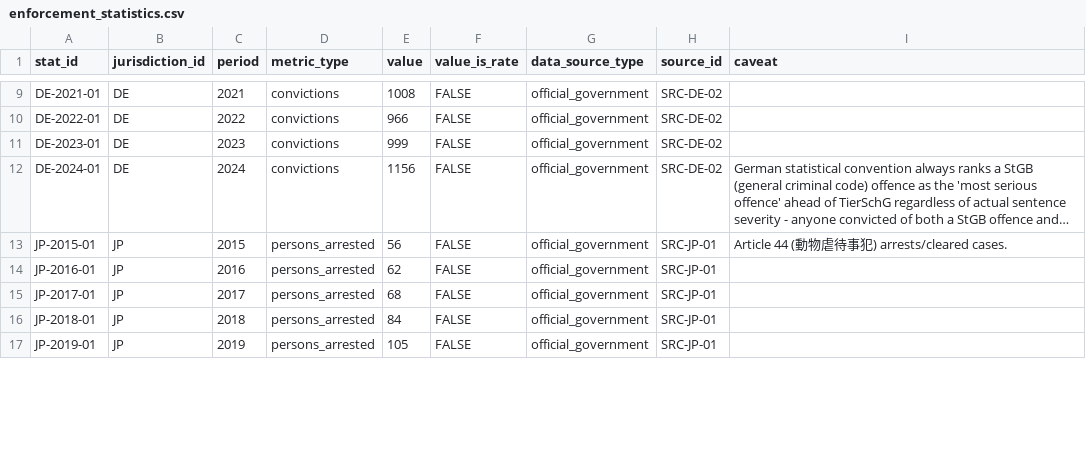
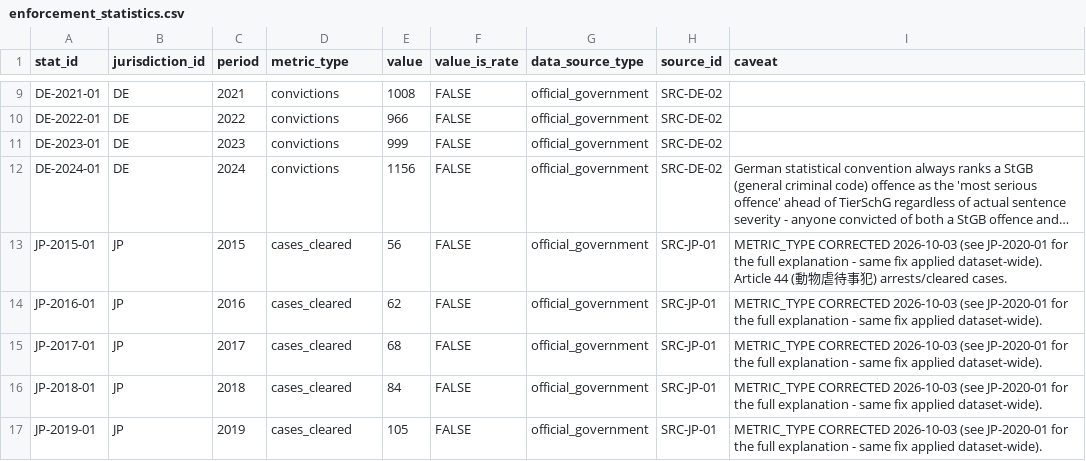
Before and after one commit to nanyi-deng/apld, a CSV file: data/enforcement_statistics.csv, drawn as a sheet; only a part is shown, gaps mark what is left out; long unchanged cells end in …; the diff covers the shown part only; the diff names each change by its address in the sheet, - before the commit and + after, or states it on an @@ line.

```diff
--- a/data/enforcement_statistics.csv
+++ b/data/enforcement_statistics.csv
-D13:D17 (metric_type): persons_arrested
+D13:D17 (metric_type): cases_cleared
-I13 (caveat): Article 44…
+I13 (caveat): METRIC_TYPE CORRECTED 2026-10-03 (see JP-2020-01 for the full explanation - same fix applied dataset-wide). Article 44…
-I14:I17 (caveat): (empty)
+I14:I17 (caveat): METRIC_TYPE CORRECTED 2026-10-03 (see JP-2020-01 for the full explanation - same fix applied dataset-wide).
```
Also changed, not shown: 13 edited cells elsewhere in this file, data/legal_instruments.csv, docs/data_dictionary.csv.
